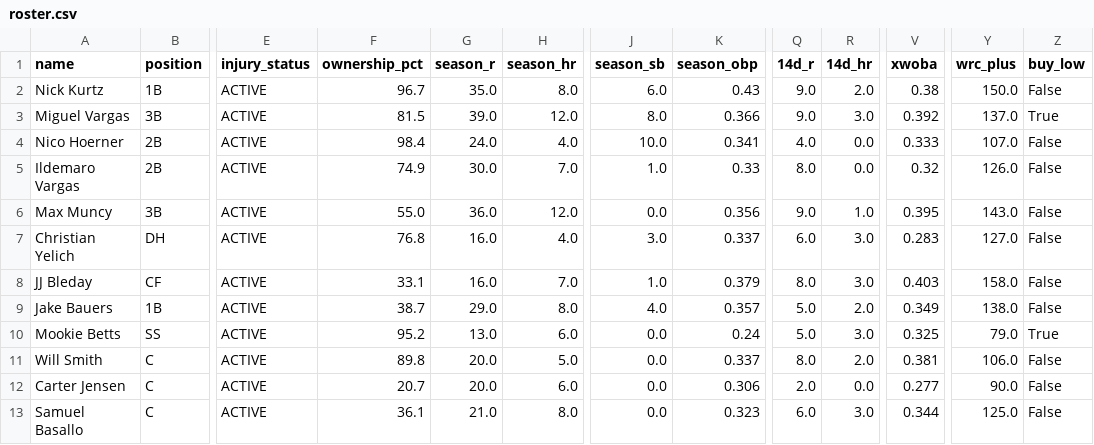
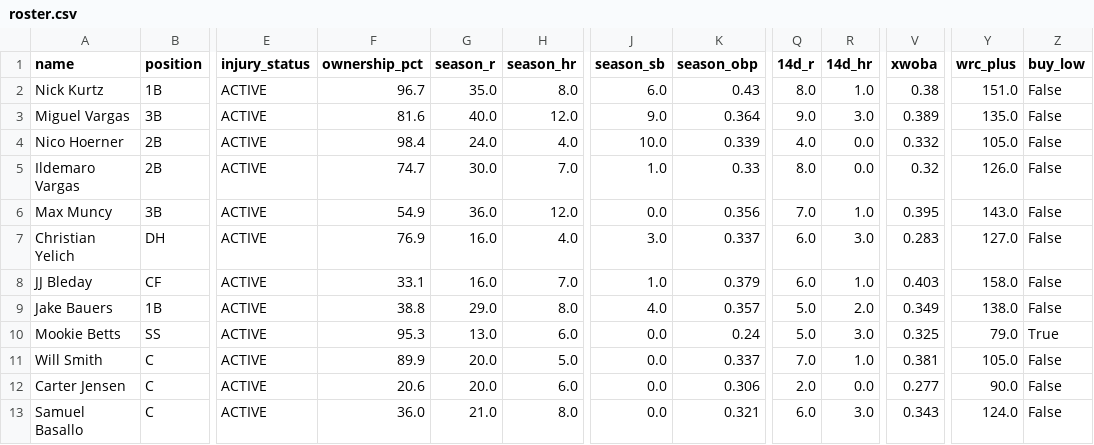
Before and after one commit to nickguarriello/pitch-slap, a CSV file: docs/data/roster.csv, drawn as a sheet; only a part is shown, gaps mark what is left out; the diff covers the shown part only; the diff names each change by its address in the sheet, - before the commit and + after, or states it on an @@ line.

```diff
--- a/docs/data/roster.csv
+++ b/docs/data/roster.csv
-Q2 (14d_r): 9.0
+Q2 (14d_r): 8.0
-R2 (14d_hr): 2.0
+R2 (14d_hr): 1.0
-Y2 (wrc_plus): 150.0
+Y2 (wrc_plus): 151.0
-F3 (ownership_pct): 81.5
+F3 (ownership_pct): 81.6
-G3 (season_r): 39.0
+G3 (season_r): 40.0
-J3 (season_sb): 8.0
+J3 (season_sb): 9.0
-K3 (season_obp): 0.366
+K3 (season_obp): 0.364
-V3 (xwoba): 0.392
+V3 (xwoba): 0.389
-Y3 (wrc_plus): 137.0
+Y3 (wrc_plus): 135.0
-Z3 (buy_low): True
+Z3 (buy_low): False
-K4 (season_obp): 0.341
+K4 (season_obp): 0.339
-V4 (xwoba): 0.333
+V4 (xwoba): 0.332
-Y4 (wrc_plus): 107.0
+Y4 (wrc_plus): 105.0
-F5 (ownership_pct): 74.9
+F5 (ownership_pct): 74.7
-F6 (ownership_pct): 55.0
+F6 (ownership_pct): 54.9
-Q6 (14d_r): 9.0
+Q6 (14d_r): 7.0
-F7 (ownership_pct): 76.8
+F7 (ownership_pct): 76.9
-Q8 (14d_r): 8.0
+Q8 (14d_r): 6.0
-R8 (14d_hr): 3.0
+R8 (14d_hr): 1.0
-F9 (ownership_pct): 38.7
+F9 (ownership_pct): 38.8
-F10 (ownership_pct): 95.2
+F10 (ownership_pct): 95.3
-F11 (ownership_pct): 89.8
+F11 (ownership_pct): 89.9
-Q11 (14d_r): 8.0
+Q11 (14d_r): 7.0
-R11 (14d_hr): 2.0
+R11 (14d_hr): 1.0
-Y11 (wrc_plus): 106.0
+Y11 (wrc_plus): 105.0
-F12 (ownership_pct): 20.7
+F12 (ownership_pct): 20.6
-F13 (ownership_pct): 36.1
+F13 (ownership_pct): 36.0
-K13 (season_obp): 0.323
+K13 (season_obp): 0.321
-V13 (xwoba): 0.344
+V13 (xwoba): 0.343
-Y13 (wrc_plus): 125.0
+Y13 (wrc_plus): 124.0
```
Also changed, not shown: 61 edited cells elsewhere in this file, docs/data/matchup.csv, 4 other files.
